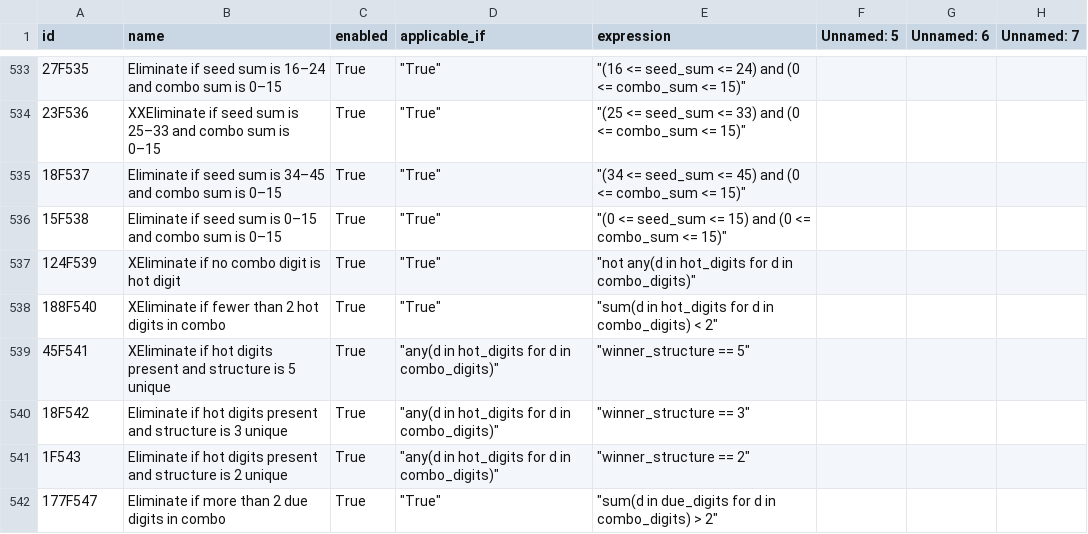
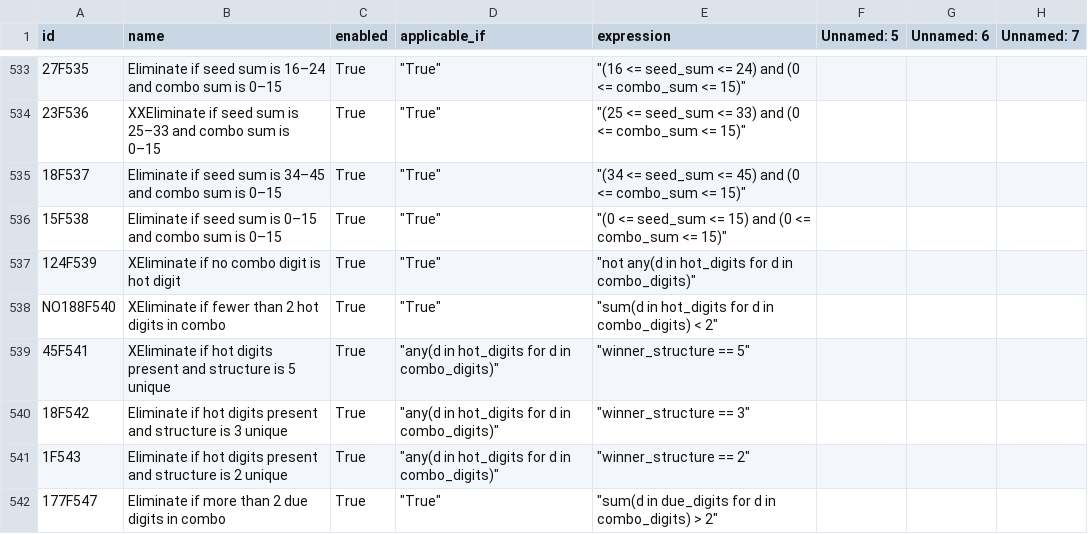
Before and after one commit to wanawin/pythonfiltertester, a CSV file: lottery_filters_batch10.csv, drawn as a sheet; only a part is shown, gaps mark what is left out; the diff names each change by its address in the sheet, - before the commit and + after, or states it on an @@ line.

Commit message:
Update lottery_filters_batch10.csv

```diff
--- a/lottery_filters_batch10.csv
+++ b/lottery_filters_batch10.csv
-A538 (id): 188F540
+A538 (id): NO188F540
```
